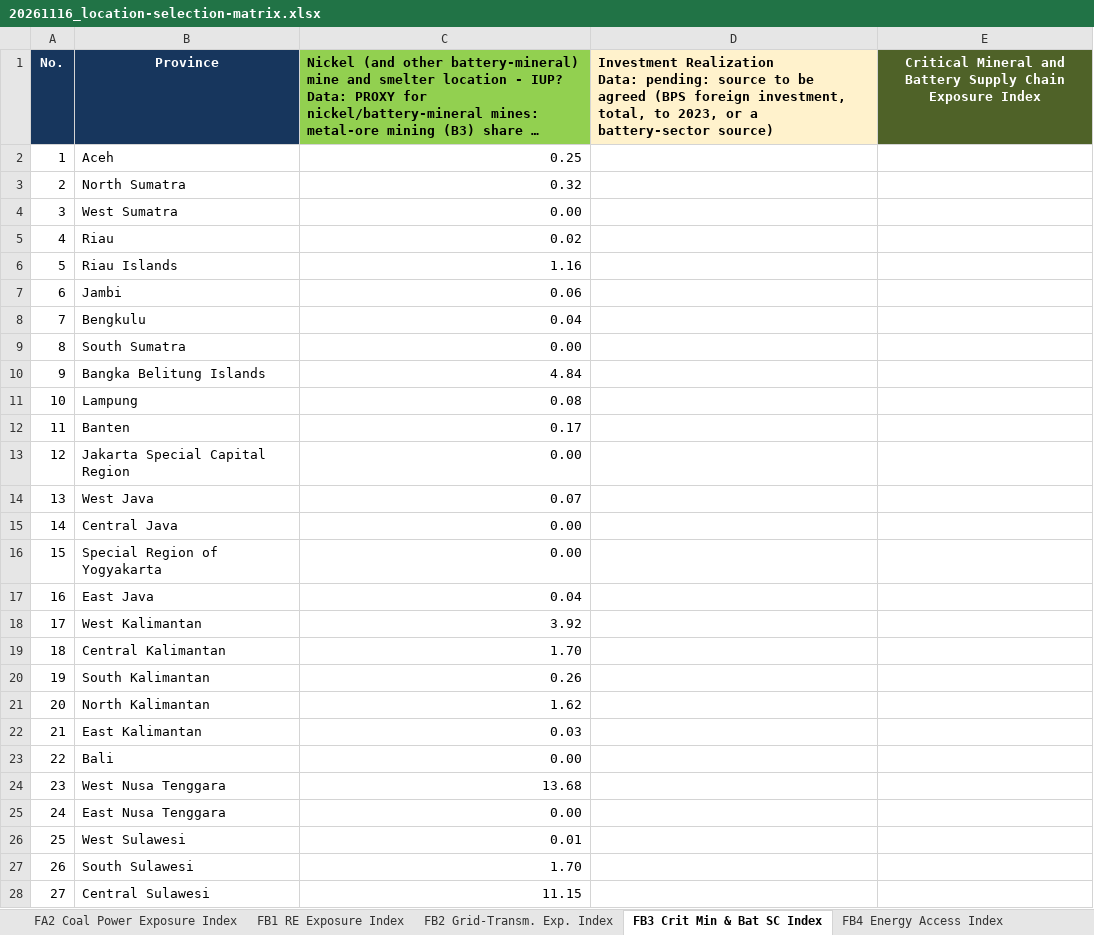
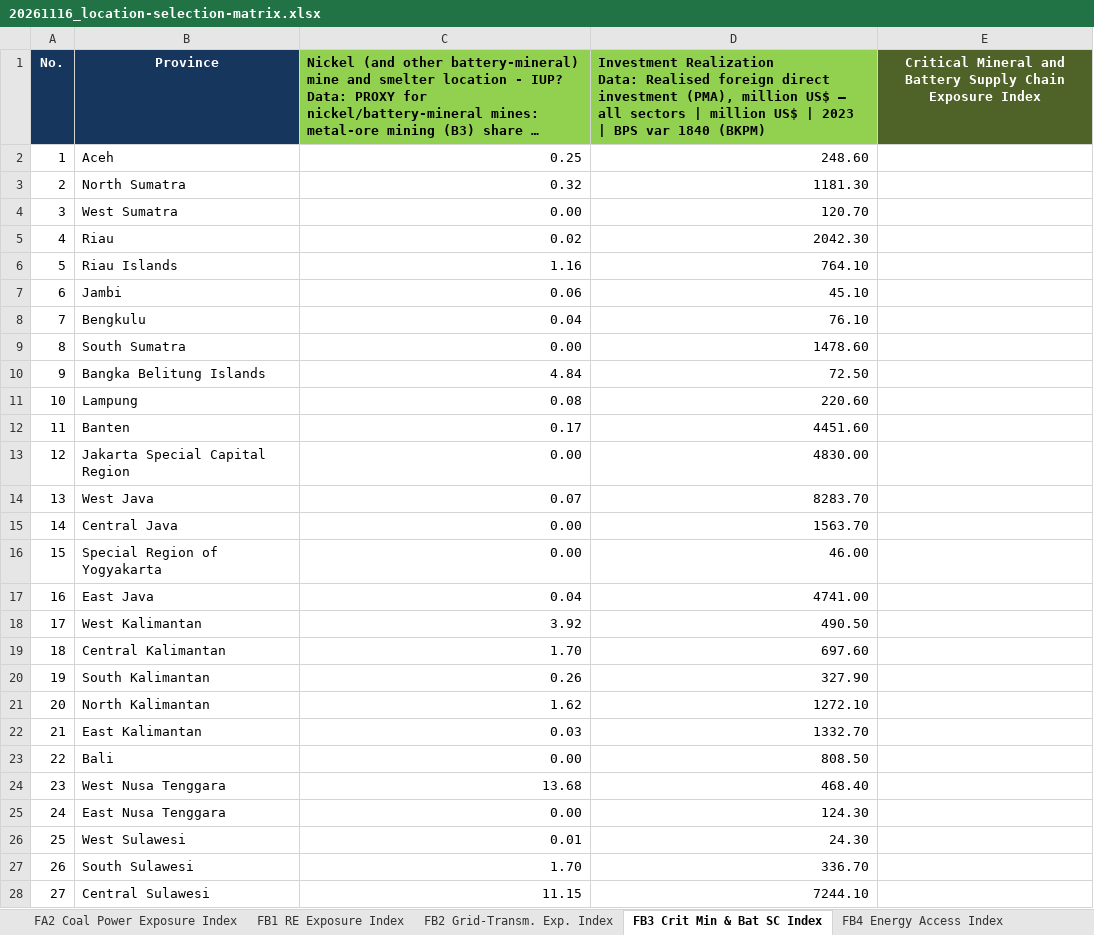
Before and after one commit to yyuwonogit/socioeconpractice, an Excel workbook: .outbox/20261116_location-selection-matrix/20261116_location-selection-matrix.xlsx, sheet FB3 Crit Min & Bat SC Index, drawn as a sheet; only a part is shown; long unchanged cells end in …; values as stored, in another font and other column widths than the file's, no borders; table styles not drawn; ↵ is a line break in a cell; the diff covers the shown part only; the diff names each change by its address in the sheet, - before the commit and + after, or states it on an @@ line.

```diff
--- a/.outbox/20261116_location-selection-matrix/20261116_location-selection-matrix.xlsx (sheet FB3 Crit Min & Bat SC Index)
+++ b/.outbox/20261116_location-selection-matrix/20261116_location-selection-matrix.xlsx (sheet FB3 Crit Min & Bat SC Index)
-D1: …Realization ↵ Data: pending: source to be agreed (BPS foreign investment, total, to 2023, or a battery-sector source)
+D1: …Realization ↵ Data: Realised foreign direct investment (PMA), million US$ — all sectors | million US$ | 2023 | BPS var 1840 (BKPM)
-D1 fill: #FFF2CC
+D1 fill: #92D050
-D2: (empty)
+D2: 248.60
-D3: (empty)
+D3: 1181.30
-D4: (empty)
+D4: 120.70
-D5: (empty)
+D5: 2042.30
-D6: (empty)
+D6: 764.10
-D7: (empty)
+D7: 45.10
-D8: (empty)
+D8: 76.10
-D9: (empty)
+D9: 1478.60
-D10: (empty)
+D10: 72.50
-D11: (empty)
+D11: 220.60
-D12: (empty)
+D12: 4451.60
-D13: (empty)
+D13: 4830.00
-D14: (empty)
+D14: 8283.70
-D15: (empty)
+D15: 1563.70
-D16: (empty)
+D16: 46.00
-D17: (empty)
+D17: 4741.00
-D18: (empty)
+D18: 490.50
-D19: (empty)
+D19: 697.60
-D20: (empty)
+D20: 327.90
-D21: (empty)
+D21: 1272.10
-D22: (empty)
+D22: 1332.70
-D23: (empty)
+D23: 808.50
-D24: (empty)
+D24: 468.40
-D25: (empty)
+D25: 124.30
-D26: (empty)
+D26: 24.30
-D27: (empty)
+D27: 336.70
-D28: (empty)
+D28: 7244.10
```
Also changed, not shown: 11 edited cells elsewhere in this sheet, sheet FA2 Coal Power Exposure Index, sheet FA1 Coal Mining Exposure Index, sheet FB2 Grid-Transm. Exp. Index, sheet Notes, other sheet tabs, 5 other files.
